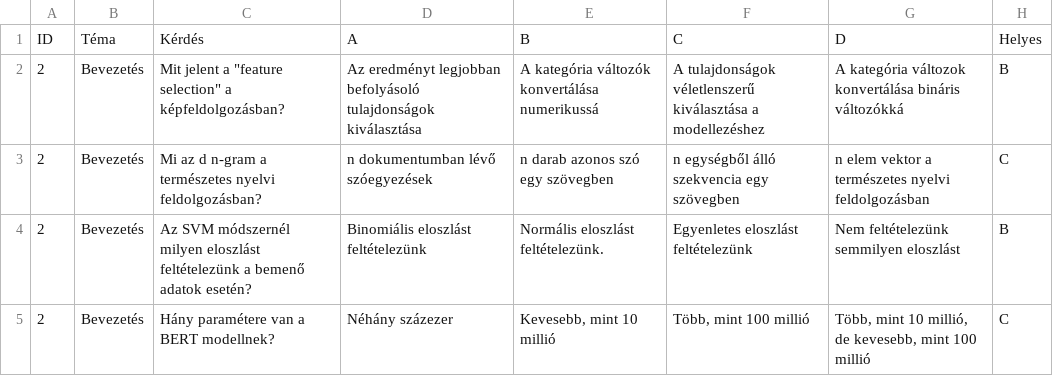
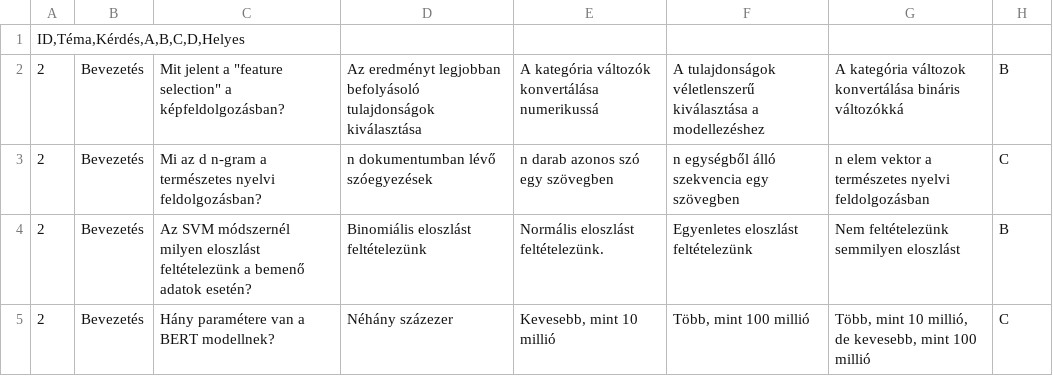
Before and after one commit to marcilunczer/AI-Kv-z, a CSV file: mi_kviz_teljes_12het_220kerdes.csv, drawn as a sheet; only a part is shown.

Commit message:
Update mi_kviz_teljes_12het_220kerdes.csv

```diff
--- a/mi_kviz_teljes_12het_220kerdes.csv
+++ b/mi_kviz_teljes_12het_220kerdes.csv
@@ -1,2 +1,2 @@
-ID;Téma;Kérdés;A;B;C;D;Helyes
+ID,Téma,Kérdés,A,B,C,D,Helyes
 2;Bevezetés;"Mit jelent a ""feature selection"" a képfeldolgozásban?";Az eredményt legjobban befolyásoló tulajdonságok kiválasztása;A kategória változók konvertálása numerikussá;A tulajdonságok véletlenszerű kiválasztása a modellezéshez;A kategória változok konvertálása bináris változókká;B
```
